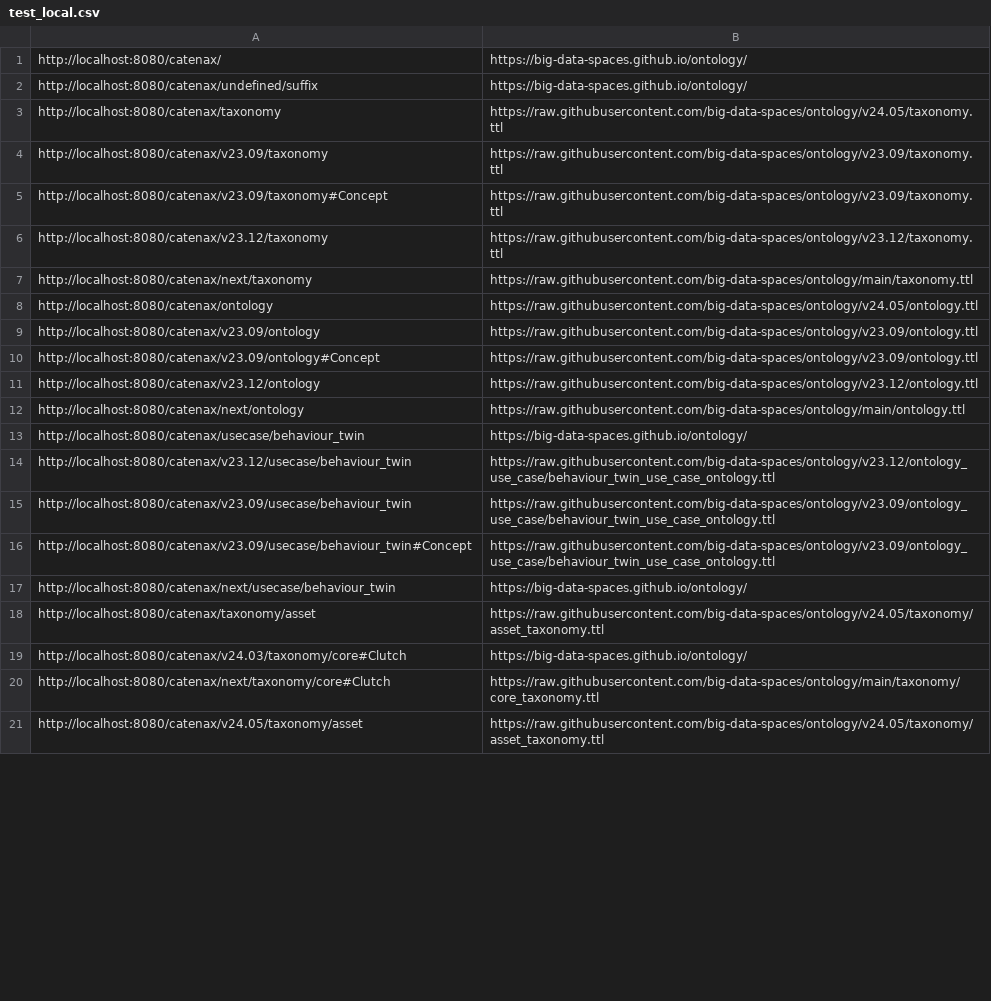
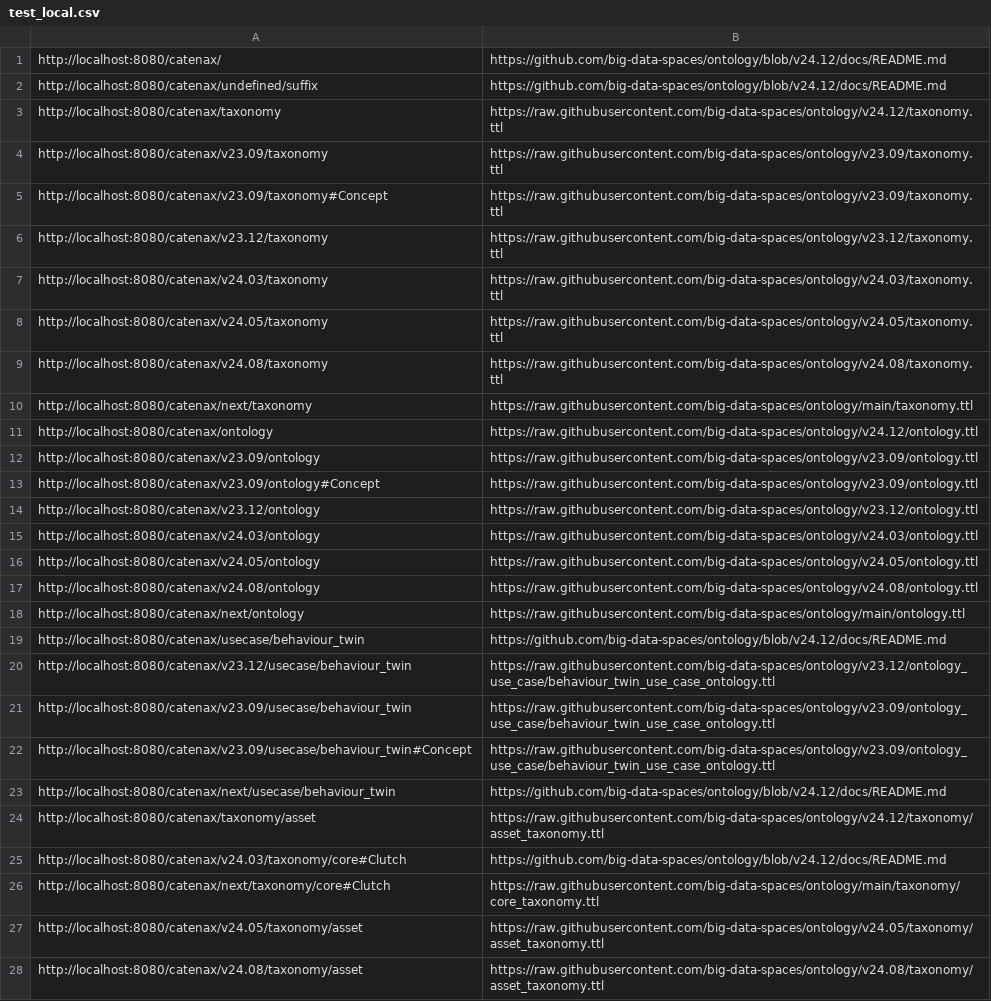
Before and after one commit to big-data-spaces/test-w3id.org, a CSV file: test_local.csv, drawn as a sheet; only a part is shown; the diff covers the shown part only.

Commit message:
feature: extended tests after 2412 upgrade.

```diff
--- a/test_local.csv
+++ b/test_local.csv
@@ -1,4 +1,4 @@
-http://localhost:8080/catenax/;https://big-data-spaces.github.io/ontology/
-http://localhost:8080/catenax/undefined/suffix;https://big-data-spaces.github.io/ontology/
-http://localhost:8080/catenax/taxonomy;https://raw.githubusercontent.com/big-data-spaces/ontology/v24.05/taxonomy.ttl
+http://localhost:8080/catenax/;https://github.com/big-data-spaces/ontology/blob/v24.12/docs/README.md
+http://localhost:8080/catenax/undefined/suffix;https://github.com/big-data-spaces/ontology/blob/v24.12/docs/README.md
+http://localhost:8080/catenax/taxonomy;https://raw.githubusercontent.com/big-data-spaces/ontology/v24.12/taxonomy.ttl
 http://localhost:8080/catenax/v23.09/taxonomy;https://raw.githubusercontent.com/big-data-spaces/ontology/v23.09/taxonomy.ttl
@@ -6,4 +6,7 @@ http://localhost:8080/catenax/v23.09/taxonomy#Concept;https://raw.githubusercont
 http://localhost:8080/catenax/v23.12/taxonomy;https://raw.githubusercontent.com/big-data-spaces/ontology/v23.12/taxonomy.ttl
+http://localhost:8080/catenax/v24.03/taxonomy;https://raw.githubusercontent.com/big-data-spaces/ontology/v24.03/taxonomy.ttl
+http://localhost:8080/catenax/v24.05/taxonomy;https://raw.githubusercontent.com/big-data-spaces/ontology/v24.05/taxonomy.ttl
+http://localhost:8080/catenax/v24.08/taxonomy;https://raw.githubusercontent.com/big-data-spaces/ontology/v24.08/taxonomy.ttl
 http://localhost:8080/catenax/next/taxonomy;https://raw.githubusercontent.com/big-data-spaces/ontology/main/taxonomy.ttl
-http://localhost:8080/catenax/ontology;https://raw.githubusercontent.com/big-data-spaces/ontology/v24.05/ontology.ttl
+http://localhost:8080/catenax/ontology;https://raw.githubusercontent.com/big-data-spaces/ontology/v24.12/ontology.ttl
 http://localhost:8080/catenax/v23.09/ontology;https://raw.githubusercontent.com/big-data-spaces/ontology/v23.09/ontology.ttl
@@ -11,4 +14,7 @@ http://localhost:8080/catenax/v23.09/ontology#Concept;https://raw.githubusercont
 http://localhost:8080/catenax/v23.12/ontology;https://raw.githubusercontent.com/big-data-spaces/ontology/v23.12/ontology.ttl
+http://localhost:8080/catenax/v24.03/ontology;https://raw.githubusercontent.com/big-data-spaces/ontology/v24.03/ontology.ttl
+http://localhost:8080/catenax/v24.05/ontology;https://raw.githubusercontent.com/big-data-spaces/ontology/v24.05/ontology.ttl
+http://localhost:8080/catenax/v24.08/ontology;https://raw.githubusercontent.com/big-data-spaces/ontology/v24.08/ontology.ttl
 http://localhost:8080/catenax/next/ontology;https://raw.githubusercontent.com/big-data-spaces/ontology/main/ontology.ttl
-http://localhost:8080/catenax/usecase/behaviour_twin;https://big-data-spaces.github.io/ontology/
+http://localhost:8080/catenax/usecase/behaviour_twin;https://github.com/big-data-spaces/ontology/blob/v24.12/docs/README.md
 http://localhost:8080/catenax/v23.12/usecase/behaviour_twin;https://raw.githubusercontent.com/big-data-spaces/ontology/v23.12/ontology_use_case/behaviour_twin_use_case_ontology.ttl
@@ -16,6 +22,7 @@ http://localhost:8080/catenax/v23.09/usecase/behaviour_twin;https://raw.githubus
 http://localhost:8080/catenax/v23.09/usecase/behaviour_twin#Concept;https://raw.githubusercontent.com/big-data-spaces/ontology/v23.09/ontology_use_case/behaviour_twin_use_case_ontology.ttl
-http://localhost:8080/catenax/next/usecase/behaviour_twin;https://big-data-spaces.github.io/ontology/
-http://localhost:8080/catenax/taxonomy/asset;https://raw.githubusercontent.com/big-data-spaces/ontology/v24.05/taxonomy/asset_taxonomy.ttl
-http://localhost:8080/catenax/v24.03/taxonomy/core#Clutch;https://big-data-spaces.github.io/ontology/
+http://localhost:8080/catenax/next/usecase/behaviour_twin;https://github.com/big-data-spaces/ontology/blob/v24.12/docs/README.md
+http://localhost:8080/catenax/taxonomy/asset;https://raw.githubusercontent.com/big-data-spaces/ontology/v24.12/taxonomy/asset_taxonomy.ttl
+http://localhost:8080/catenax/v24.03/taxonomy/core#Clutch;https://github.com/big-data-spaces/ontology/blob/v24.12/docs/README.md
 http://localhost:8080/catenax/next/taxonomy/core#Clutch;https://raw.githubusercontent.com/big-data-spaces/ontology/main/taxonomy/core_taxonomy.ttl
 http://localhost:8080/catenax/v24.05/taxonomy/asset;https://raw.githubusercontent.com/big-data-spaces/ontology/v24.05/taxonomy/asset_taxonomy.ttl
+http://localhost:8080/catenax/v24.08/taxonomy/asset;https://raw.githubusercontent.com/big-data-spaces/ontology/v24.08/taxonomy/asset_taxonomy.ttl
```
Also changed, not shown: 2 added rows and 1 edited cell elsewhere in this file, test.csv.
